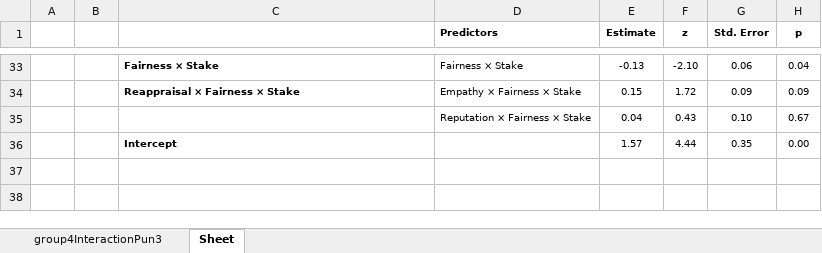
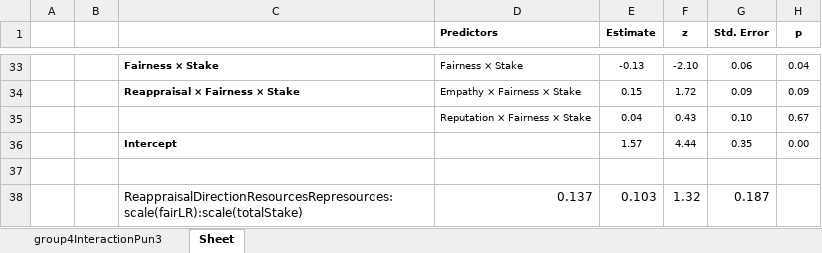
Before and after one commit to kezhangeco/Suicide_UG, an Excel workbook: UG_data_analysis/outputs/punishType/NoIndividual/group4InteractionPun3way_LC.xlsx, sheet Sheet, drawn as a sheet; only a part is shown, gaps mark what is left out; values as stored, in another font and other column widths than the file's, no borders; the diff names each change by its address in the sheet, - before the commit and + after, or states it on an @@ line.

```diff
--- a/UG_data_analysis/outputs/punishType/NoIndividual/group4InteractionPun3way_LC.xlsx (sheet Sheet)
+++ b/UG_data_analysis/outputs/punishType/NoIndividual/group4InteractionPun3way_LC.xlsx (sheet Sheet)
+row 37: (empty)
+row 38:  |  | ReappraisalDirectionResourcesRepresources:scale(fairLR):scale(totalStake) | 0.137 | 0.103 | 1.32 | 0.187
```
Also changed, not shown: sheet group4InteractionPun3, UG_data_analysis/outputs/main/NoIndividual/group4Interaction_LC.xlsx, UG_data_analysis/outputs/reactivity/NoIndividual/modelOutputs_LC.xlsx.
